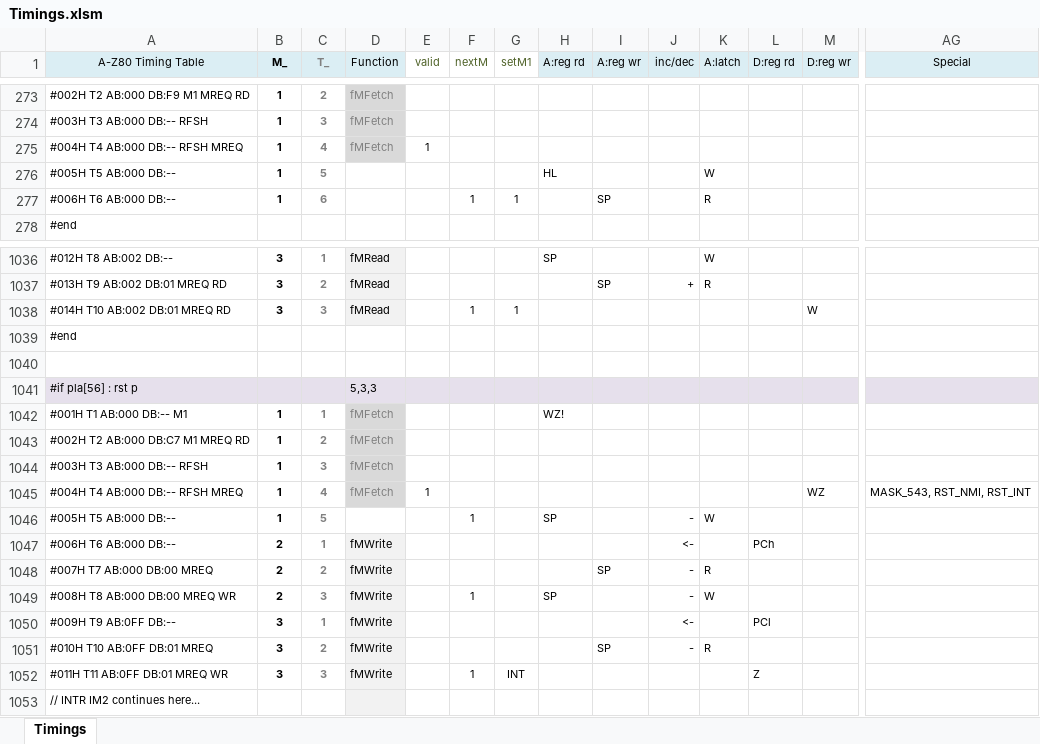
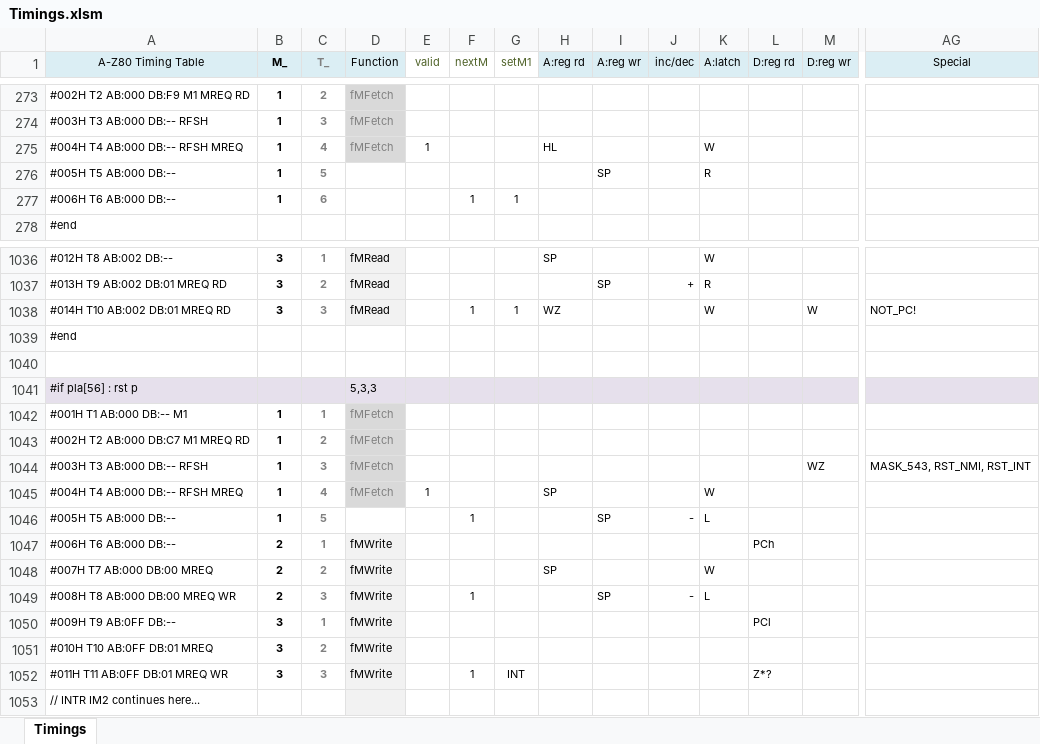
Before and after one commit to gdevic/A-Z80, an Excel workbook: cpu/control/Timings.xlsm, sheet Timings, drawn as a sheet; only a part is shown, gaps mark what is left out; values as stored, in another font and other column widths than the file's, no borders; conditional formats not drawn; removed rows and columns are numbered as before the commit, all else as after; rows hold the shown columns only; the diff covers the shown part only; the diff names each change by its address in the sheet, - before the commit and + after, or states it on an @@ line.

Commit message:
z80: Shifted PC (and the whole stack!) one cycle earlier
- Dont need the address latch mux any longer!
- Still work in progress

```diff
--- a/cpu/control/Timings.xlsm (sheet Timings)
+++ b/cpu/control/Timings.xlsm (sheet Timings)
-H275 (A:reg rd): (empty)
+H275 (A:reg rd): HL
-K275 (A:latch): (empty)
+K275 (A:latch): W
-H276 (A:reg rd): HL
+H276 (A:reg rd): (empty)
-I276 (A:reg wr): (empty)
+I276 (A:reg wr): SP
-K276 (A:latch): W
+K276 (A:latch): R
-I277 (A:reg wr): SP
+I277 (A:reg wr): (empty)
-K277 (A:latch): R
+K277 (A:latch): (empty)
-H1038 (A:reg rd): (empty)
+H1038 (A:reg rd): WZ
-K1038 (A:latch): (empty)
+K1038 (A:latch): W
-AG1038 (Special): (empty)
+AG1038 (Special): NOT_PC!
-H1042 (A:reg rd): WZ!
+H1042 (A:reg rd): (empty)
-row 1044: #003H T3 AB:000 DB:-- RFSH | 1 | 3 | fMFetch
-A1044 (A-Z80 Timing Table): #004H T4 AB:000 DB:-- RFSH MREQ
+A1044 (A-Z80 Timing Table): #003H T3 AB:000 DB:-- RFSH
-C1044 (T_): 4
+C1044 (T_): 3
-E1044 (valid): 1
+E1044 (valid): (empty)
+row 1045: #004H T4 AB:000 DB:-- RFSH MREQ | 1 | 4 | fMFetch | 1 |  |  | SP |  |  | W
-H1046 (A:reg rd): SP
+H1046 (A:reg rd): (empty)
-I1046 (A:reg wr): (empty)
+I1046 (A:reg wr): SP
-K1046 (A:latch): W
+K1046 (A:latch): L
-J1047 (inc/dec): <-
+J1047 (inc/dec): (empty)
-H1048 (A:reg rd): (empty)
+H1048 (A:reg rd): SP
-I1048 (A:reg wr): SP
+I1048 (A:reg wr): (empty)
-J1048 (inc/dec): -
+J1048 (inc/dec): (empty)
-K1048 (A:latch): R
+K1048 (A:latch): W
-H1049 (A:reg rd): SP
+H1049 (A:reg rd): (empty)
-I1049 (A:reg wr): (empty)
+I1049 (A:reg wr): SP
-K1049 (A:latch): W
+K1049 (A:latch): L
-J1050 (inc/dec): <-
+J1050 (inc/dec): (empty)
-I1051 (A:reg wr): SP
+I1051 (A:reg wr): (empty)
-J1051 (inc/dec): -
+J1051 (inc/dec): (empty)
-K1051 (A:latch): R
+K1051 (A:latch): (empty)
-L1052 (D:reg rd): Z
+L1052 (D:reg rd): Z*?
```
Also changed, not shown: 1 added row, 1 removed row, 202 edited cells and cell formats elsewhere in this sheet, 4 other files.
